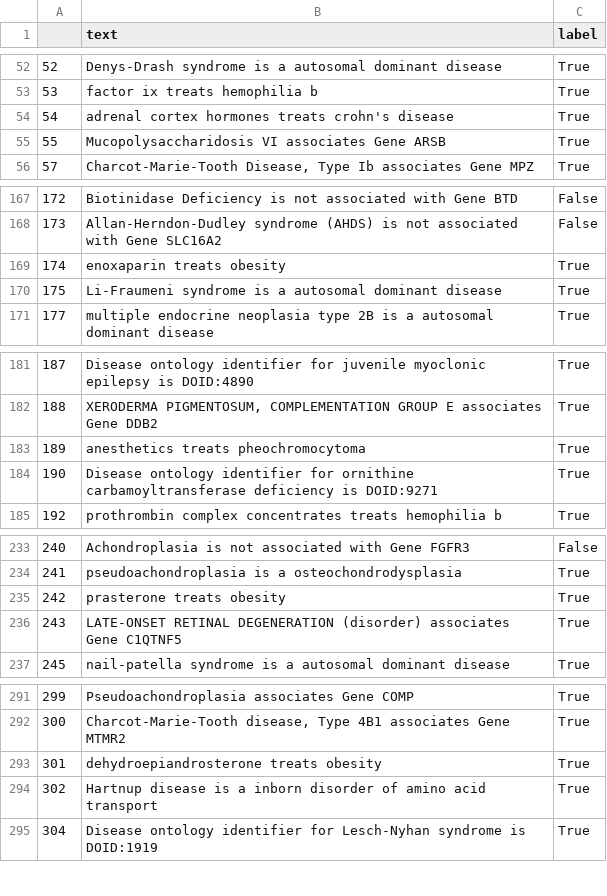
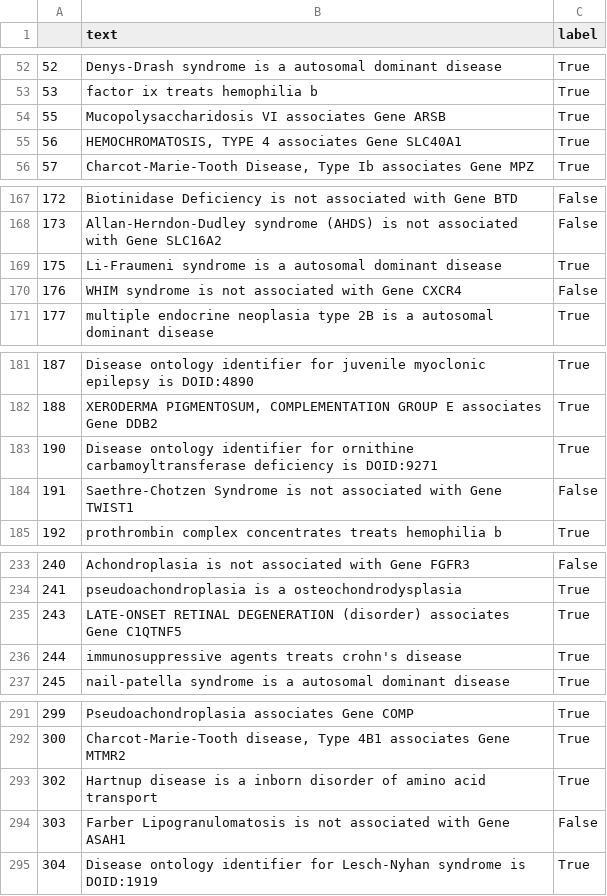
Before and after one commit to BaranziniLab/KG_RAG, a CSV file: data/benchmark_data/true_false_questions.csv, drawn as a sheet; only a part is shown, gaps mark what is left out; removed rows and columns are numbered as before the commit, all else as after; the diff covers the shown part only; the diff names each change by its address in the sheet, - before the commit and + after, or states it on an @@ line.

```diff
--- a/data/benchmark_data/true_false_questions.csv
+++ b/data/benchmark_data/true_false_questions.csv
-row 54: 54 | adrenal cortex hormones treats crohn's disease | True
+row 55: 56 | HEMOCHROMATOSIS, TYPE 4 associates Gene SLC40A1 | True
-row 169: 174 | enoxaparin treats obesity | True
+row 170: 176 | WHIM syndrome is not associated with Gene CXCR4 | False
-row 183: 189 | anesthetics treats pheochromocytoma | True
+row 184: 191 | Saethre-Chotzen Syndrome is not associated with Gene TWIST1 | False
-row 235: 242 | prasterone treats obesity | True
+row 236: 244 | immunosuppressive agents treats crohn's disease | True
-row 293: 301 | dehydroepiandrosterone treats obesity | True
+row 294: 303 | Farber Lipogranulomatosis is not associated with Gene ASAH1 | False
```
Also changed, not shown: 6 added rows and 6 removed rows elsewhere in this file, 24 other files.
